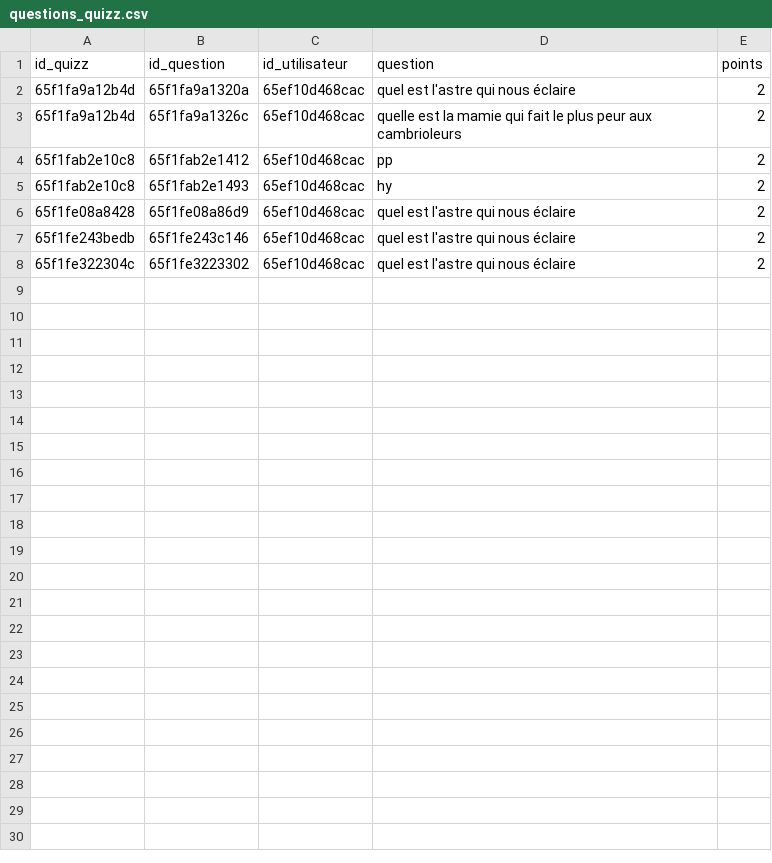
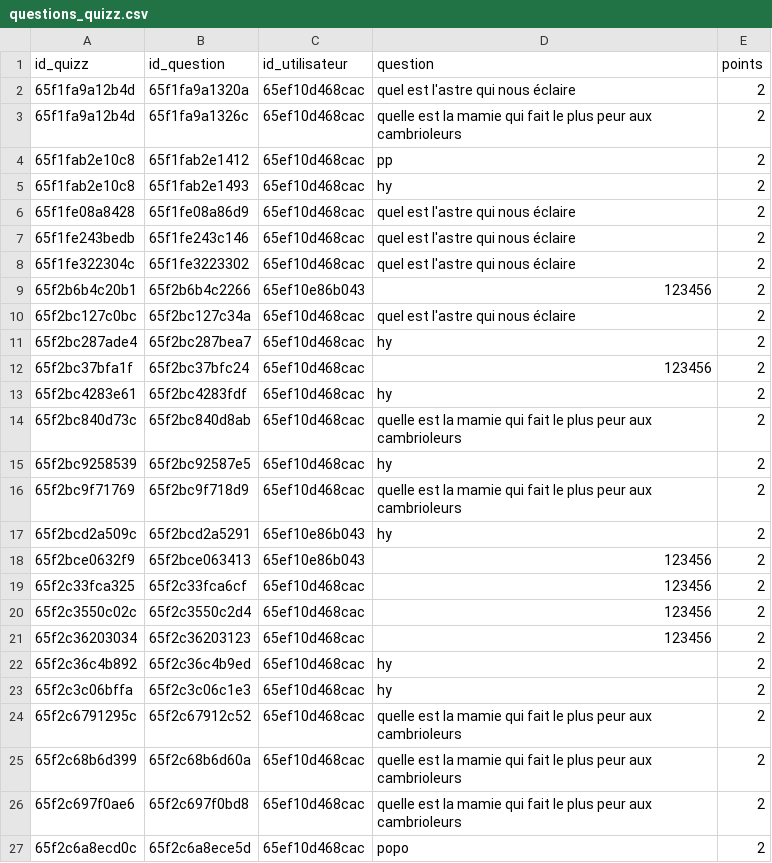
Before and after one commit to MSAcom/Quizzeo, a CSV file: quizz/creationquizz/questions_quizz.csv, drawn as a sheet; the diff names each change by its address in the sheet, - before the commit and + after, or states it on an @@ line.

```diff
--- a/quizz/creationquizz/questions_quizz.csv
+++ b/quizz/creationquizz/questions_quizz.csv
+row 9: 65f2b6b4c20b1 | 65f2b6b4c2266 | 65ef10e86b043 | 123456 | 2
+row 10: 65f2bc127c0bc | 65f2bc127c34a | 65ef10d468cac | quel est l'astre qui nous éclaire | 2
+row 11: 65f2bc287ade4 | 65f2bc287bea7 | 65ef10d468cac | hy | 2
+row 12: 65f2bc37bfa1f | 65f2bc37bfc24 | 65ef10d468cac | 123456 | 2
+row 13: 65f2bc4283e61 | 65f2bc4283fdf | 65ef10d468cac | hy | 2
+row 14: 65f2bc840d73c | 65f2bc840d8ab | 65ef10d468cac | quelle est la mamie qui fait le plus peur aux cambrioleurs | 2
+row 15: 65f2bc9258539 | 65f2bc92587e5 | 65ef10d468cac | hy | 2
+row 16: 65f2bc9f71769 | 65f2bc9f718d9 | 65ef10d468cac | quelle est la mamie qui fait le plus peur aux cambrioleurs | 2
+row 17: 65f2bcd2a509c | 65f2bcd2a5291 | 65ef10e86b043 | hy | 2
+row 18: 65f2bce0632f9 | 65f2bce063413 | 65ef10e86b043 | 123456 | 2
+row 19: 65f2c33fca325 | 65f2c33fca6cf | 65ef10d468cac | 123456 | 2
+row 20: 65f2c3550c02c | 65f2c3550c2d4 | 65ef10d468cac | 123456 | 2
+row 21: 65f2c36203034 | 65f2c36203123 | 65ef10d468cac | 123456 | 2
+row 22: 65f2c36c4b892 | 65f2c36c4b9ed | 65ef10d468cac | hy | 2
+row 23: 65f2c3c06bffa | 65f2c3c06c1e3 | 65ef10d468cac | hy | 2
+row 24: 65f2c6791295c | 65f2c67912c52 | 65ef10d468cac | quelle est la mamie qui fait le plus peur aux cambrioleurs | 2
+row 25: 65f2c68b6d399 | 65f2c68b6d60a | 65ef10d468cac | quelle est la mamie qui fait le plus peur aux cambrioleurs | 2
+row 26: 65f2c697f0ae6 | 65f2c697f0bd8 | 65ef10d468cac | quelle est la mamie qui fait le plus peur aux cambrioleurs | 2
+row 27: 65f2c6a8ecd0c | 65f2c6a8ece5d | 65ef10d468cac | popo | 2
```
Also changed, not shown: quizz/creationquizz/quizz.csv, quizz/creationquizz/reponses_quizz.csv, 7 other files.
